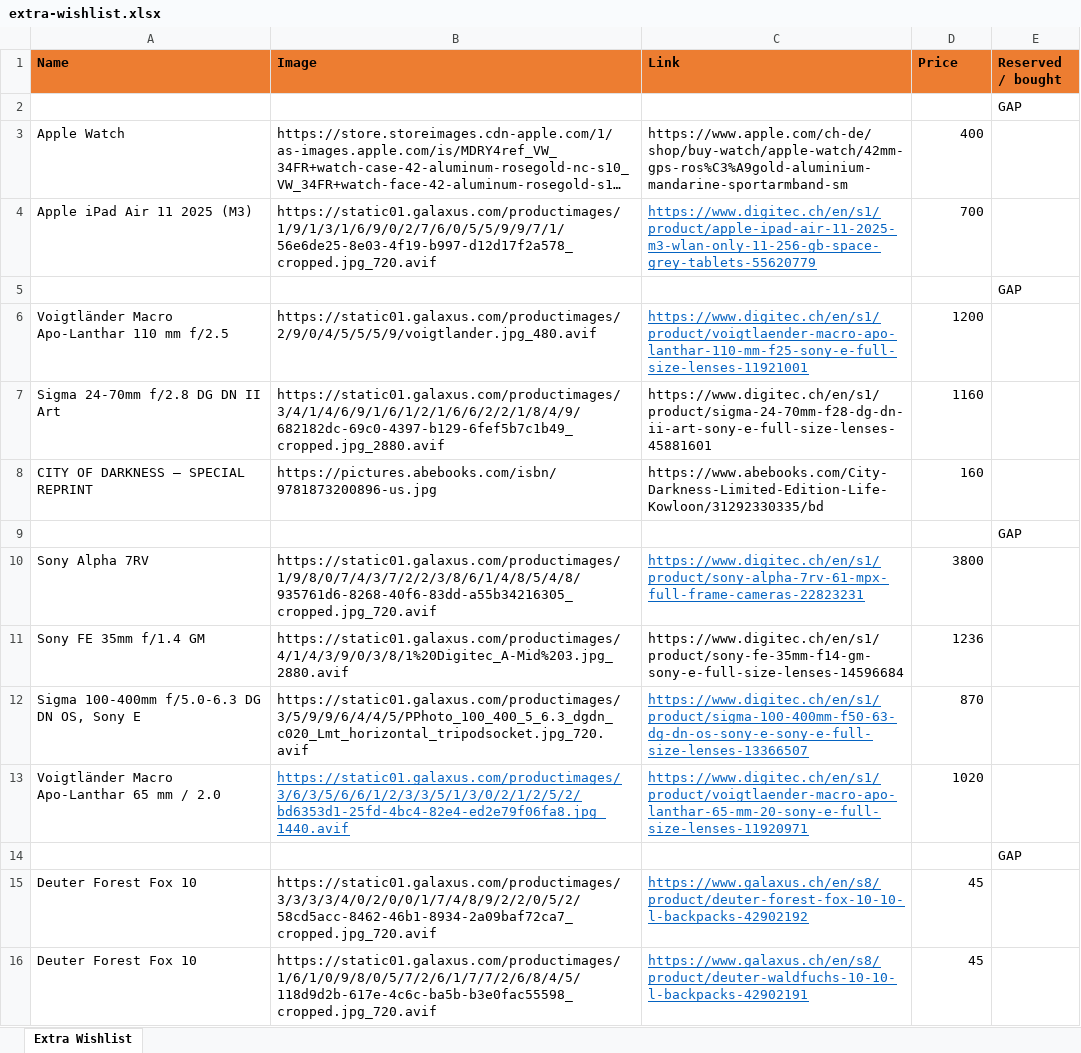
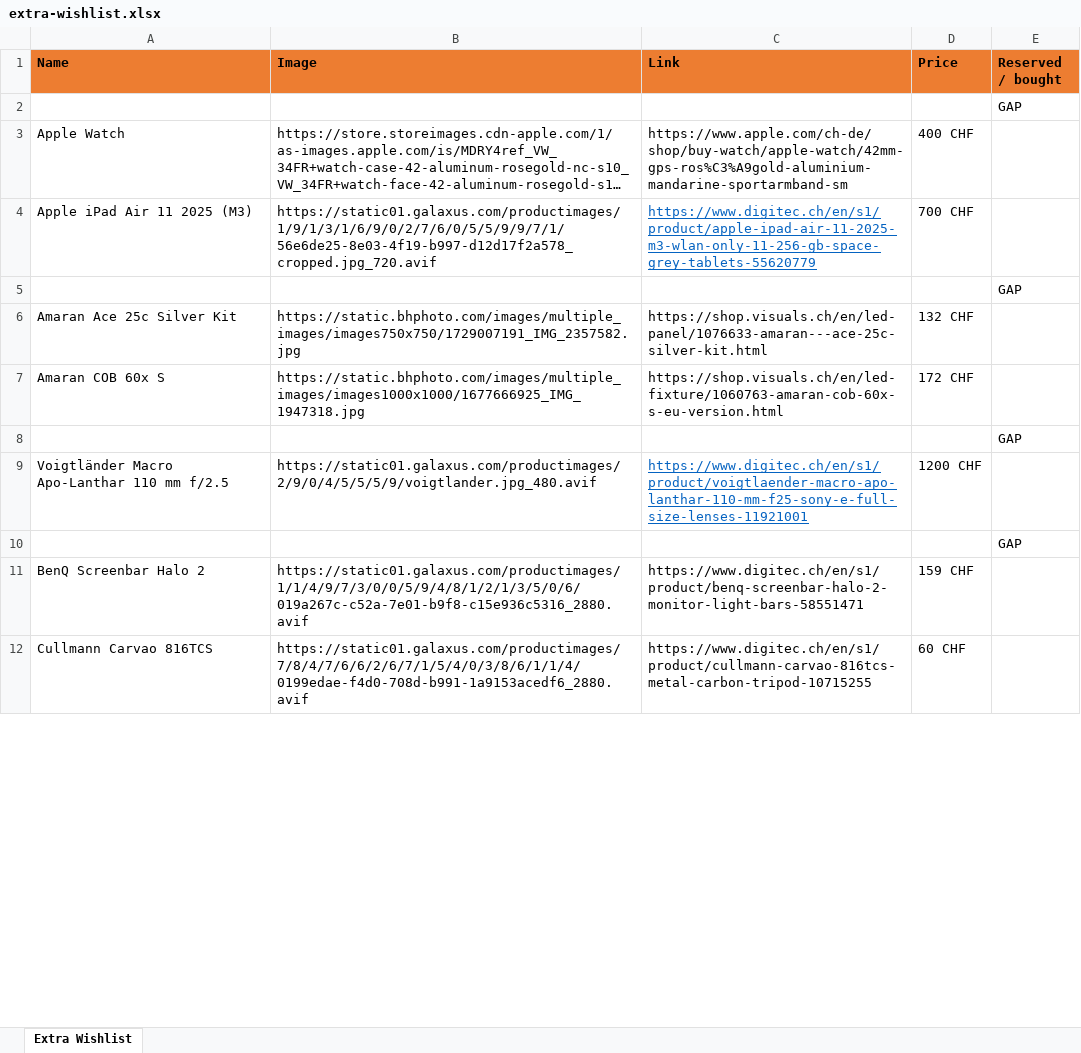
Before and after one commit to vallici/extra-wishlist, an Excel workbook: extra-wishlist.xlsx, sheet Extra Wishlist, drawn as a sheet; only a part is shown; long unchanged cells end in …; values as stored, in another font and other column widths than the file's, no borders; removed rows and columns are numbered as before the commit, all else as after; the diff covers the shown part only; the diff names each change by its address in the sheet, - before the commit and + after, or states it on an @@ line.

```diff
--- a/extra-wishlist.xlsx (sheet Extra Wishlist)
+++ b/extra-wishlist.xlsx (sheet Extra Wishlist)
-D3 (Price): 400
+D3 (Price): 400 CHF
-D4 (Price): 700
+D4 (Price): 700 CHF
-row 6: Voigtländer Macro Apo-Lanthar 110 mm f/2.5 | https://static01.galaxus.com/productimages/2/9/0/4/5/5/5/9/voigtlander.jpg_480.avif | https://www.digitec.ch/en/s1/product/voigtlaender-macro-apo-lanthar-110-mm-f25-sony-e-full-size-lenses-11921001 | 1200
-row 7: Sigma 24-70mm f/2.8 DG DN II Art | https://static01.galaxus.com/productimages/3/4/1/4/6/9/1/6/1/2/1/6/6/2/2/1/8/4/9/682182dc-69c0-4397-b129-6fef5b7c1b49_cropped.jpg_2880.avif | https://www.digitec.ch/en/s1/product/sigma-24-70mm-f28-dg-dn-ii-art-sony-e-full-size-lenses-45881601 | 1160
-row 8: CITY OF DARKNESS – SPECIAL REPRINT | https://pictures.abebooks.com/isbn/9781873200896-us.jpg | https://www.abebooks.com/City-Darkness-Limited-Edition-Life-Kowloon/31292330335/bd | 160
+row 6: Amaran Ace 25c Silver Kit | https://static.bhphoto.com/images/multiple_images/images750x750/1729007191_IMG_2357582.jpg | https://shop.visuals.ch/en/led-panel/1076633-amaran---ace-25c-silver-kit.html | 132 CHF
+row 7: Amaran COB 60x S | https://static.bhphoto.com/images/multiple_images/images1000x1000/1677666925_IMG_1947318.jpg | https://shop.visuals.ch/en/led-fixture/1060763-amaran-cob-60x-s-eu-version.html | 172 CHF
-row 10: Sony Alpha 7RV | https://static01.galaxus.com/productimages/1/9/8/0/7/4/3/7/2/2/3/8/6/1/4/8/5/4/8/935761d6-8268-40f6-83dd-a55b34216305_cropped.jpg_720.avif | https://www.digitec.ch/en/s1/product/sony-alpha-7rv-61-mpx-full-frame-cameras-22823231 | 3800
-row 11: Sony FE 35mm f/1.4 GM | https://static01.galaxus.com/productimages/4/1/4/3/9/0/3/8/1%20Digitec_A-Mid%203.jpg_2880.avif | https://www.digitec.ch/en/s1/product/sony-fe-35mm-f14-gm-sony-e-full-size-lenses-14596684 | 1236
-row 12: Sigma 100-400mm f/5.0-6.3 DG DN OS, Sony E | https://static01.galaxus.com/productimages/3/5/9/9/6/4/4/5/PPhoto_100_400_5_6.3_dgdn_c020_Lmt_horizontal_tripodsocket.jpg_720.avif | https://www.digitec.ch/en/s1/product/sigma-100-400mm-f50-63-dg-dn-os-sony-e-sony-e-full-size-lenses-13366507 | 870
-row 13: Voigtländer Macro Apo-Lanthar 65 mm / 2.0 | https://static01.galaxus.com/productimages/3/6/3/5/6/6/1/2/3/3/5/1/3/0/2/1/2/5/2/bd6353d1-25fd-4bc4-82e4-ed2e79f06fa8.jpg_1440.avif | https://www.digitec.ch/en/s1/product/voigtlaender-macro-apo-lanthar-65-mm-20-sony-e-full-size-lenses-11920971 | 1020
+row 9: Voigtländer Macro Apo-Lanthar 110 mm f/2.5 | https://static01.galaxus.com/productimages/2/9/0/4/5/5/5/9/voigtlander.jpg_480.avif | https://www.digitec.ch/en/s1/product/voigtlaender-macro-apo-lanthar-110-mm-f25-sony-e-full-size-lenses-11921001 | 1200 CHF
-row 15: Deuter Forest Fox 10 | https://static01.galaxus.com/productimages/3/3/3/3/4/0/2/0/0/1/7/4/8/9/2/2/0/5/2/58cd5acc-8462-46b1-8934-2a09baf72ca7_cropped.jpg_720.avif | https://www.galaxus.ch/en/s8/product/deuter-forest-fox-10-10-l-backpacks-42902192 | 45
-row 16: Deuter Forest Fox 10 | https://static01.galaxus.com/productimages/1/6/1/0/9/8/0/5/7/2/6/1/7/7/2/6/8/4/5/118d9d2b-617e-4c6c-ba5b-b3e0fac55598_cropped.jpg_720.avif | https://www.galaxus.ch/en/s8/product/deuter-waldfuchs-10-10-l-backpacks-42902191 | 45
+row 11: BenQ Screenbar Halo 2 | https://static01.galaxus.com/productimages/1/1/4/9/7/3/0/0/5/9/4/8/1/2/1/3/5/0/6/019a267c-c52a-7e01-b9f8-c15e936c5316_2880.avif | https://www.digitec.ch/en/s1/product/benq-screenbar-halo-2-monitor-light-bars-58551471 | 159 CHF
+row 12: Cullmann Carvao 816TCS | https://static01.galaxus.com/productimages/7/8/4/7/6/6/2/6/7/1/5/4/0/3/8/6/1/1/4/0199edae-f4d0-708d-b991-1a9153acedf6_2880.avif | https://www.digitec.ch/en/s1/product/cullmann-carvao-816tcs-metal-carbon-tripod-10715255 | 60 CHF
```
Also changed, not shown: 21 added rows, 7 removed rows and 5 edited cells elsewhere in this sheet, 1 other file.
